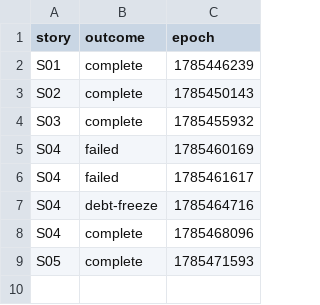
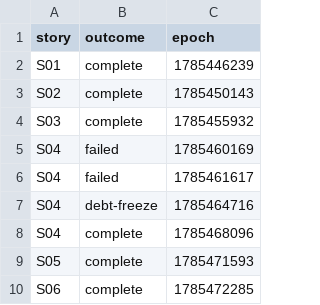
Before and after one commit to adnan-drina/coolstore-cart-service-v10, a CSV file: migration/story-state.csv, drawn as a sheet.

Commit message:
S06 story complete: success route=coolstore-cart-service-v10-coolstore-cart-service-v10-dev.apps.cluster-kjbwr.kjbwr.sandbox3733.opentlc.com http=200 products=4

```diff
--- a/migration/story-state.csv
+++ b/migration/story-state.csv
@@ -9 +9,2 @@ S04,complete,1785468096
 S05,complete,1785471593
+S06,complete,1785472285
```
